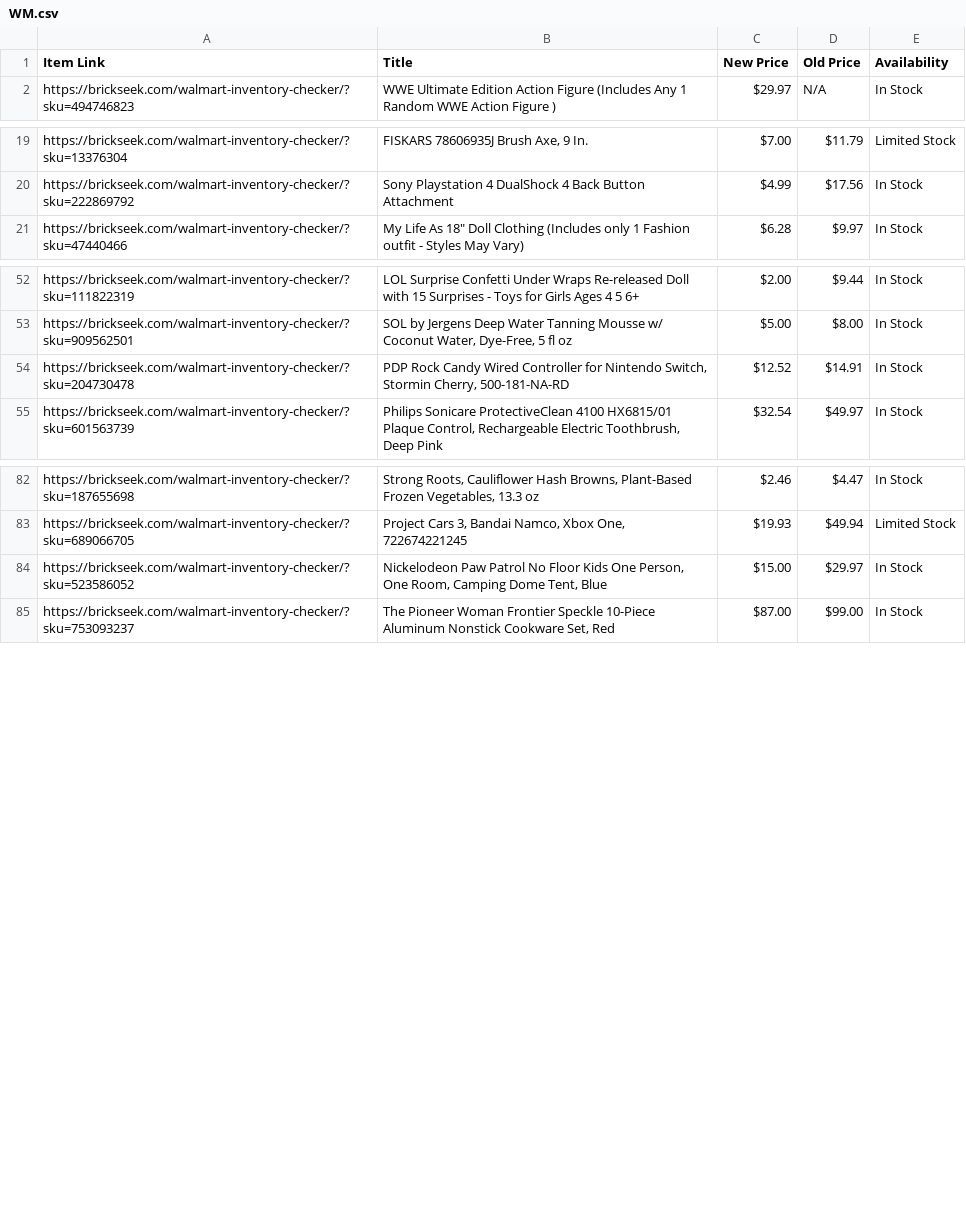
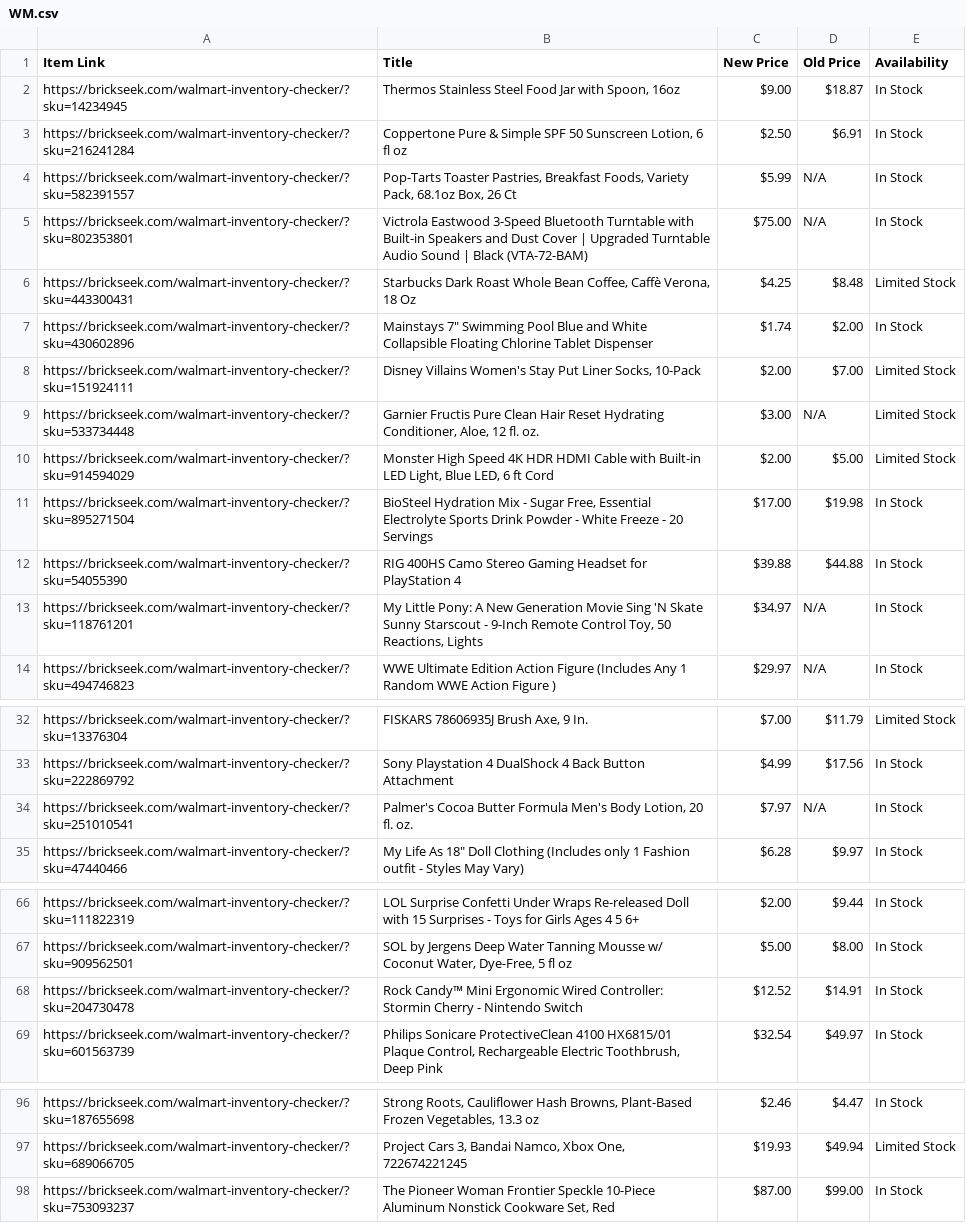
Before and after one commit to Professor42/brickseek, a CSV file: WM.csv, drawn as a sheet; only a part is shown, gaps mark what is left out; the diff covers the shown part only.

```diff
--- a/WM.csv
+++ b/WM.csv
@@ -1,2 +1,14 @@
 Item Link,Title,New Price,Old Price,Availability
+https://brickseek.com/walmart-inventory-checker/?sku=14234945,"Thermos Stainless Steel Food Jar with Spoon, 16oz",$9.00,$18.87,In Stock
+https://brickseek.com/walmart-inventory-checker/?sku=216241284,"Coppertone Pure & Simple SPF 50 Sunscreen Lotion, 6 fl oz",$2.50,$6.91,In Stock
+https://brickseek.com/walmart-inventory-checker/?sku=582391557,"Pop-Tarts Toaster Pastries, Breakfast Foods, Variety Pack, 68.1oz Box, 26 Ct",$5.99,N/A,In Stock
+https://brickseek.com/walmart-inventory-checker/?sku=802353801,Victrola Eastwood 3-Speed Bluetooth Turntable with Built-in Speakers and Dust Cover | Upgraded Turntable Audio Sound | Black (VTA-72-BAM),$75.00,N/A,In Stock
+https://brickseek.com/walmart-inventory-checker/?sku=443300431,"Starbucks Dark Roast Whole Bean Coffee, Caffè Verona, 18 Oz",$4.25,$8.48,Limited Stock
+https://brickseek.com/walmart-inventory-checker/?sku=430602896,"Mainstays 7"" Swimming Pool Blue and White Collapsible Floating Chlorine Tablet Dispenser",$1.74,$2.00,In Stock
+https://brickseek.com/walmart-inventory-checker/?sku=151924111,"Disney Villains Women's Stay Put Liner Socks, 10-Pack",$2.00,$7.00,Limited Stock
+https://brickseek.com/walmart-inventory-checker/?sku=533734448,"Garnier Fructis Pure Clean Hair Reset Hydrating Conditioner, Aloe, 12 fl. oz.",$3.00,N/A,Limited Stock
+https://brickseek.com/walmart-inventory-checker/?sku=914594029,"Monster High Speed 4K HDR HDMI Cable with Built-in LED Light, Blue LED, 6 ft Cord",$2.00,$5.00,Limited Stock
+https://brickseek.com/walmart-inventory-checker/?sku=895271504,"BioSteel Hydration Mix - Sugar Free, Essential Electrolyte Sports Drink Powder - White Freeze - 20 Servings",$17.00,$19.98,In Stock
+https://brickseek.com/walmart-inventory-checker/?sku=54055390,RIG 400HS Camo Stereo Gaming Headset for PlayStation 4,$39.88,$44.88,In Stock
+https://brickseek.com/walmart-inventory-checker/?sku=118761201,"My Little Pony: A New Generation Movie Sing 'N Skate Sunny Starscout - 9-Inch Remote Control Toy, 50 Reactions, Lights",$34.97,N/A,In Stock
 https://brickseek.com/walmart-inventory-checker/?sku=494746823,WWE Ultimate Edition Action Figure (Includes Any 1 Random WWE Action Figure ),$29.97,N/A,In Stock
@@ -20,2 +33,3 @@ https://brickseek.com/walmart-inventory-checker/?sku=13376304,"FISKARS 78606935J
 https://brickseek.com/walmart-inventory-checker/?sku=222869792,Sony Playstation 4 DualShock 4 Back Button Attachment,$4.99,$17.56,In Stock
+https://brickseek.com/walmart-inventory-checker/?sku=251010541,"Palmer's Cocoa Butter Formula Men's Body Lotion, 20 fl. oz.",$7.97,N/A,In Stock
 https://brickseek.com/walmart-inventory-checker/?sku=47440466,"My Life As 18"" Doll Clothing (Includes only 1 Fashion outfit - Styles May Vary)",$6.28,$9.97,In Stock
@@ -53,3 +67,3 @@ https://brickseek.com/walmart-inventory-checker/?sku=111822319,LOL Surprise Conf
 https://brickseek.com/walmart-inventory-checker/?sku=909562501,"SOL by Jergens Deep Water Tanning Mousse w/ Coconut Water, Dye-Free, 5 fl oz",$5.00,$8.00,In Stock
-https://brickseek.com/walmart-inventory-checker/?sku=204730478,"PDP Rock Candy Wired Controller for Nintendo Switch, Stormin Cherry, 500-181-NA-RD",$12.52,$14.91,In Stock
+https://brickseek.com/walmart-inventory-checker/?sku=204730478,Rock Candy™ Mini Ergonomic Wired Controller: Stormin Cherry - Nintendo Switch,$12.52,$14.91,In Stock
 https://brickseek.com/walmart-inventory-checker/?sku=601563739,"Philips Sonicare ProtectiveClean 4100 HX6815/01 Plaque Control, Rechargeable Electric Toothbrush, Deep Pink",$32.54,$49.97,In Stock
@@ -83,3 +97,2 @@ https://brickseek.com/walmart-inventory-checker/?sku=187655698,"Strong Roots, Ca
 https://brickseek.com/walmart-inventory-checker/?sku=689066705,"Project Cars 3, Bandai Namco, Xbox One, 722674221245",$19.93,$49.94,Limited Stock
-https://brickseek.com/walmart-inventory-checker/?sku=523586052,"Nickelodeon Paw Patrol No Floor Kids One Person, One Room, Camping Dome Tent, Blue",$15.00,$29.97,In Stock
 https://brickseek.com/walmart-inventory-checker/?sku=753093237,"The Pioneer Woman Frontier Speckle 10-Piece Aluminum Nonstick Cookware Set, Red",$87.00,$99.00,In Stock
```
Also changed, not shown: 1 added row and 18 removed rows elsewhere in this file.
